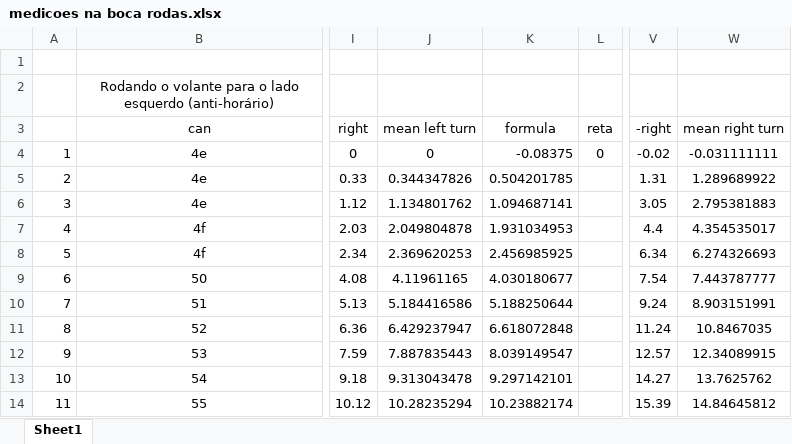
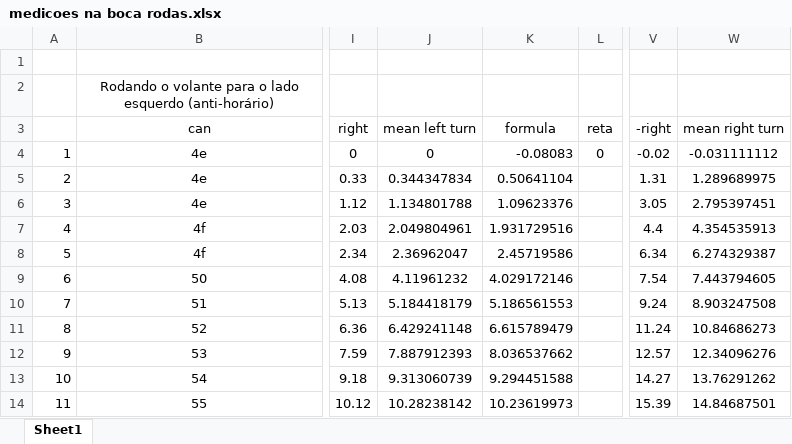
Before and after one commit to LCAD-UFES/carmen_lcad, an Excel workbook: sharedlib/OpenJAUS/medicoes na boca rodas.xlsx, sheet Sheet1, drawn as a sheet; only a part is shown, gaps mark what is left out; values as stored, in another font and other column widths than the file's, no borders; charts and pictures not drawn; the diff covers the shown part only; the diff names each change by its address in the sheet, - before the commit and + after, or states it on an @@ line.

```diff
--- a/sharedlib/OpenJAUS/medicoes na boca rodas.xlsx (sheet Sheet1)
+++ b/sharedlib/OpenJAUS/medicoes na boca rodas.xlsx (sheet Sheet1)
-K4: -0.08375
+K4: -0.08083
-W4: -0.031111111
+W4: -0.031111112
-J5: 0.344347826
+J5: 0.344347834
-K5: 0.504201785
+K5: 0.50641104
-W5: 1.289689922
+W5: 1.289689975
-J6: 1.134801762
+J6: 1.134801788
-K6: 1.094687141
+K6: 1.09623376
-W6: 2.795381883
+W6: 2.795397451
-J7: 2.049804878
+J7: 2.049804961
-K7: 1.931034953
+K7: 1.931729516
-W7: 4.354535017
+W7: 4.354535913
-J8: 2.369620253
+J8: 2.36962047
-K8: 2.456985925
+K8: 2.45719586
-W8: 6.274326693
+W8: 6.274329387
-J9: 4.11961165
+J9: 4.11961232
-K9: 4.030180677
+K9: 4.029172146
-W9: 7.443787777
+W9: 7.443794605
-J10: 5.184416586
+J10: 5.184418179
-K10: 5.188250644
+K10: 5.186561553
-W10: 8.903151991
+W10: 8.903247508
-J11: 6.429237947
+J11: 6.429241148
-K11: 6.618072848
+K11: 6.615789479
-W11: 10.8467035
+W11: 10.84686273
-J12: 7.887835443
+J12: 7.887912393
-K12: 8.039149547
+K12: 8.036537662
-W12: 12.34089915
+W12: 12.34096276
-J13: 9.313043478
+J13: 9.313060739
-K13: 9.297142101
+K13: 9.294451588
-W13: 13.7625762
+W13: 13.76291262
-J14: 10.28235294
+J14: 10.28238142
-K14: 10.23882174
+K14: 10.23619973
-W14: 14.84645812
+W14: 14.84687501
```
Also changed, not shown: 38 edited cells elsewhere in this sheet, formulas that keep their value, charts or pictures, 1 other file.
